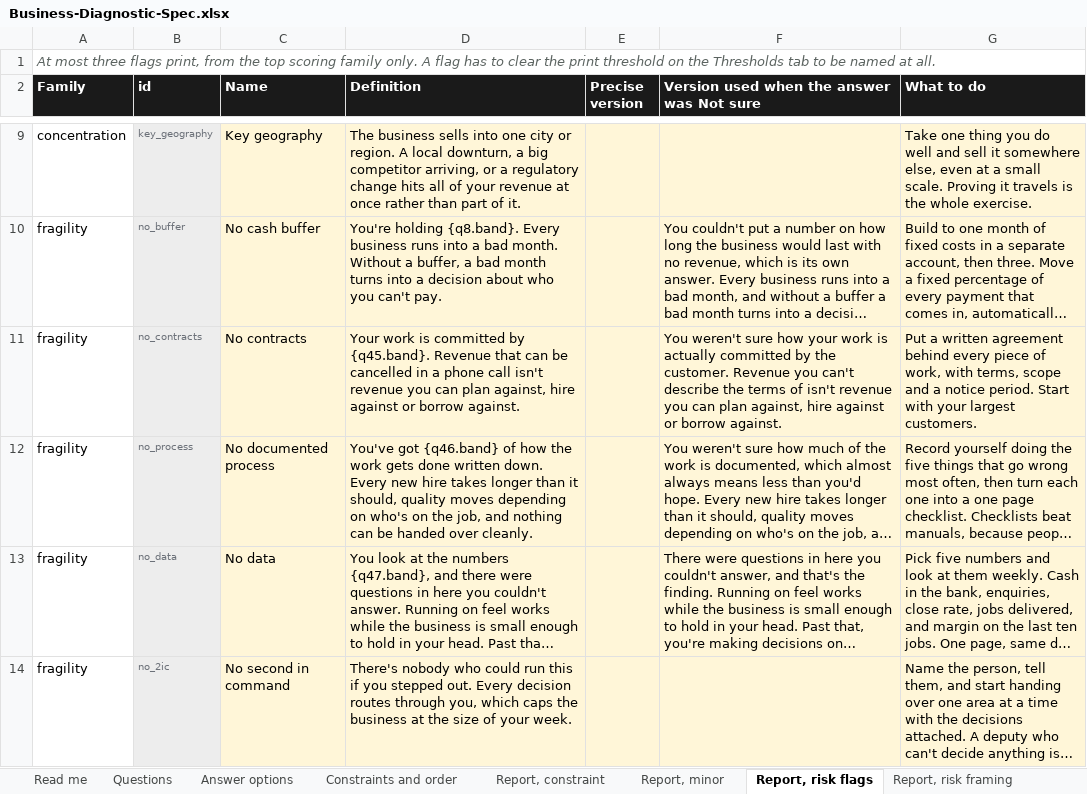
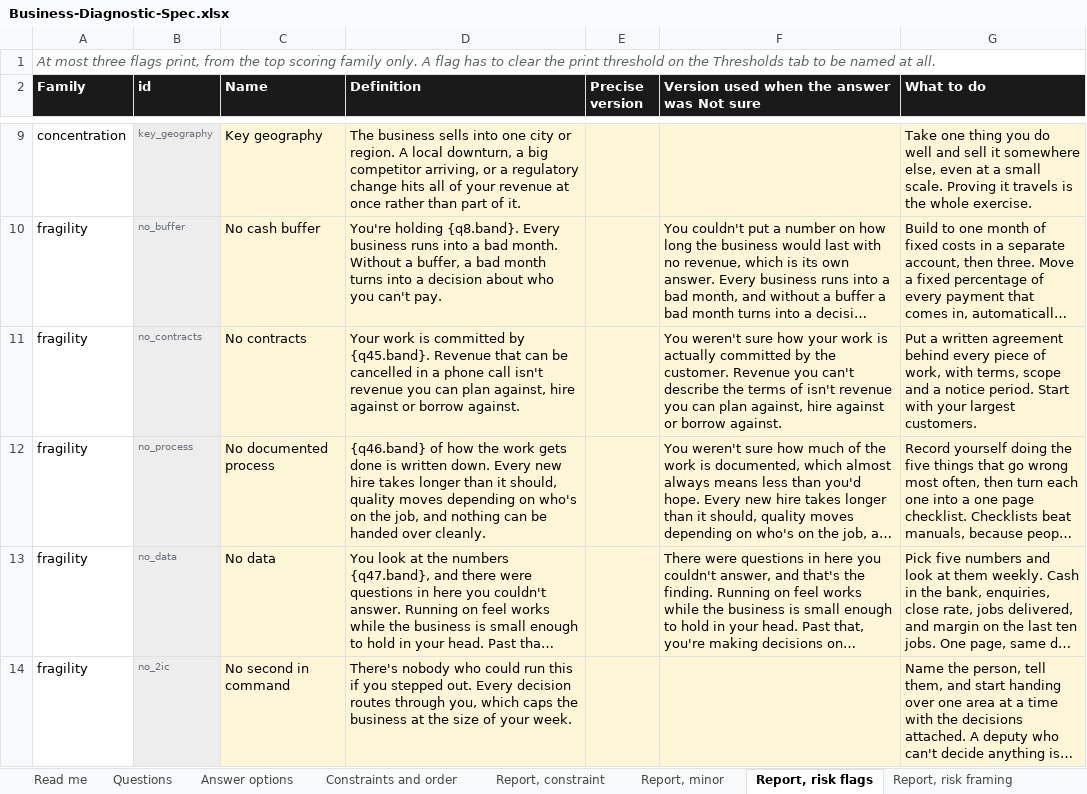
Before and after one commit to ryantayler/Headliner-Group-Website, an Excel workbook: diagnostic/Business-Diagnostic-Spec.xlsx, sheet Report, risk flags, drawn as a sheet; only a part is shown, gaps mark what is left out; long unchanged cells end in …; values as stored, in another font and other column widths than the file's, no borders; the diff names each change by its address in the sheet, - before the commit and + after, or states it on an @@ line.

```diff
--- a/diagnostic/Business-Diagnostic-Spec.xlsx (sheet Report, risk flags)
+++ b/diagnostic/Business-Diagnostic-Spec.xlsx (sheet Report, risk flags)
-D12 (Definition): You've got {q46.band} of how the work gets done written down.…
+D12 (Definition): {q46.band} of how the work gets done is written down.…
```
Also changed, not shown: sheet Answer options, 2 other files.
